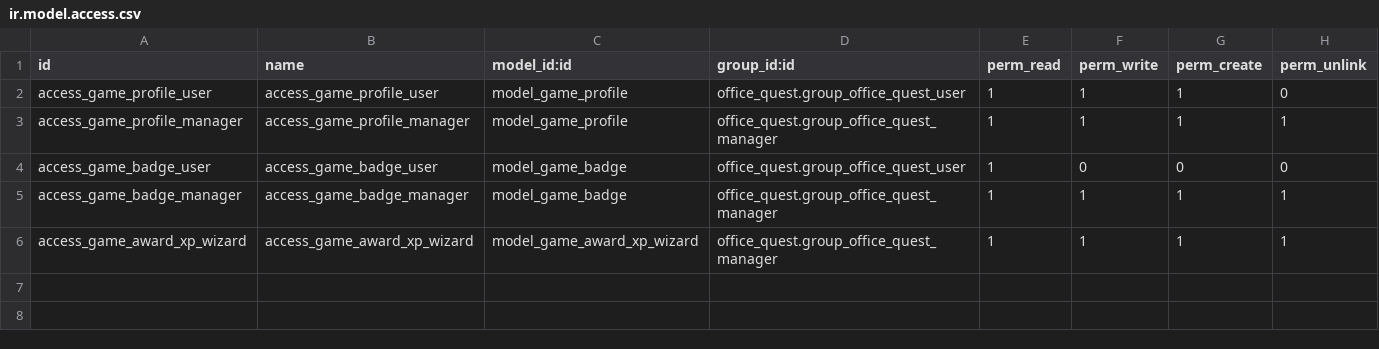
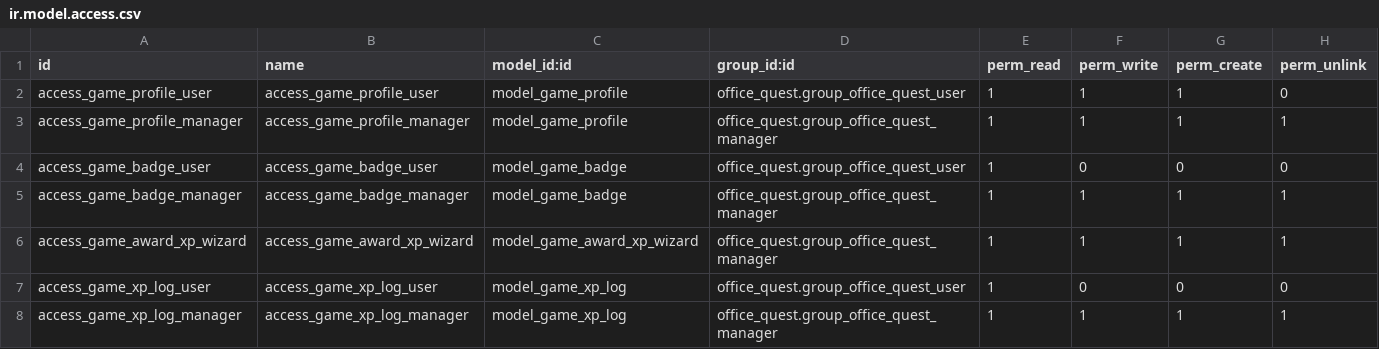
Before and after one commit to deepalsr/odoo-project, a CSV file: office_quest/security/ir.model.access.csv, drawn as a sheet.

Commit message:
Added xp_log model

```diff
--- a/office_quest/security/ir.model.access.csv
+++ b/office_quest/security/ir.model.access.csv
@@ -6 +6,3 @@ access_game_badge_manager,access_game_badge_manager,model_game_badge,office_ques
 access_game_award_xp_wizard,access_game_award_xp_wizard,model_game_award_xp_wizard,office_quest.group_office_quest_manager,1,1,1,1
+access_game_xp_log_user,access_game_xp_log_user,model_game_xp_log,office_quest.group_office_quest_user,1,0,0,0
+access_game_xp_log_manager,access_game_xp_log_manager,model_game_xp_log,office_quest.group_office_quest_manager,1,1,1,1
```
Also changed, not shown: 4 other files.
